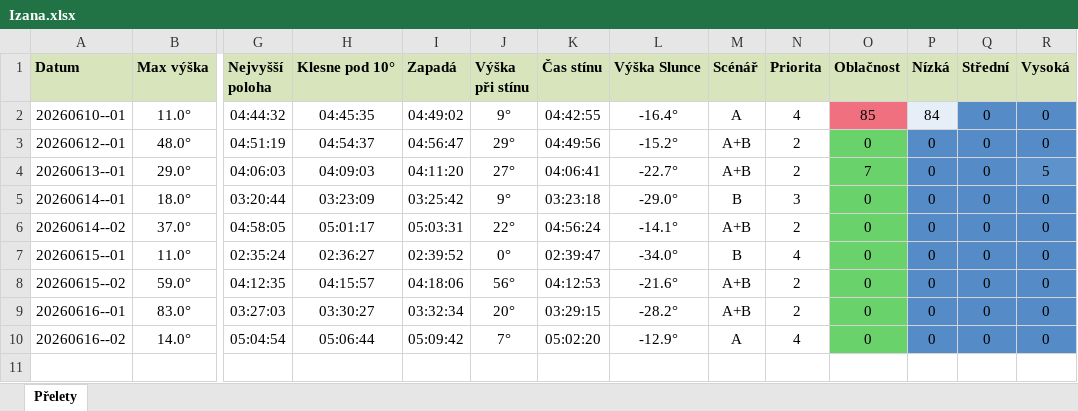
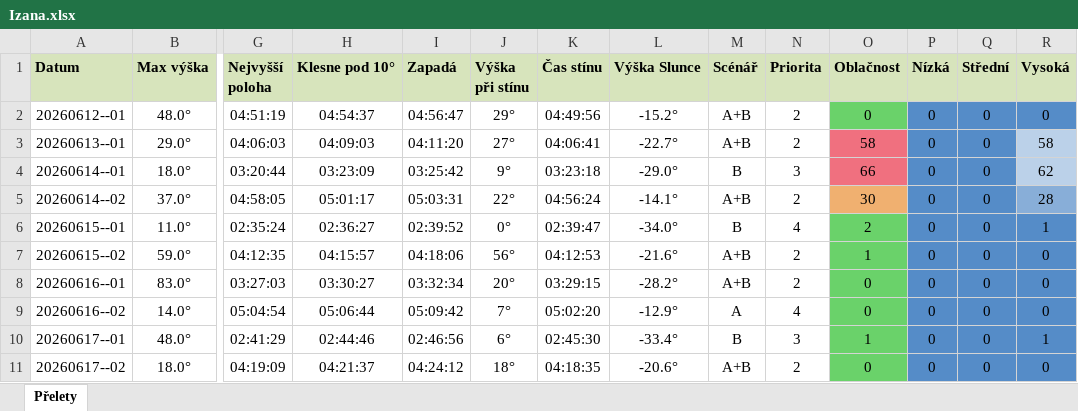
Before and after one commit to LASAR-DoSpace/LASARsat-Transit-Table, an Excel workbook: output/Izana.xlsx, sheet Přelety, drawn as a sheet; only a part is shown, gaps mark what is left out; values as stored, in another font and other column widths than the file's, no borders; conditional formats not drawn; removed rows and columns are numbered as before the commit, all else as after; rows hold the shown columns only; the diff names each change by its address in the sheet, - before the commit and + after, or states it on an @@ line.

```diff
--- a/output/Izana.xlsx (sheet Přelety)
+++ b/output/Izana.xlsx (sheet Přelety)
-row 2: 20260610--01 | 11.0° | 04:44:32 | 04:45:35 | 04:49:02 | 9° | 04:42:55 | -16.4° | A | 4 | 85 | 84 | 0 | 0
-O3 (Oblačnost): 7
+O3 (Oblačnost): 58
-O3:O4 fill: #6AD26A
+O3:O4 fill: #F0707F
-R3 (Vysoká): 5
+R3 (Vysoká): 58
-R3 fill: #5E92CB
+R3 fill: #BBD1E9
-O4 (Oblačnost): 0
+O4 (Oblačnost): 66
-R4 (Vysoká): 0
+R4 (Vysoká): 62
-R4 fill: #558CC8
+R4 fill: #BBD1E9
-O5 (Oblačnost): 0
+O5 (Oblačnost): 30
-O5 fill: #6AD26A
+O5 fill: #F0B070
-R5 (Vysoká): 0
+R5 (Vysoká): 28
-R5 fill: #558CC8
+R5 fill: #88AED8
-O6 (Oblačnost): 0
+O6 (Oblačnost): 2
-R6 (Vysoká): 0
+R6 (Vysoká): 1
-O7 (Oblačnost): 0
+O7 (Oblačnost): 1
+row 10: 20260617--01 | 48.0° | 02:41:29 | 02:44:46 | 02:46:56 | 6° | 02:45:30 | -33.4° | B | 3 | 1 | 0 | 0 | 1
+row 11: 20260617--02 | 18.0° | 04:19:09 | 04:21:37 | 04:24:12 | 18° | 04:18:35 | -20.6° | A+B | 2 | 0 | 0 | 0 | 0
```
Also changed, not shown: output/HaP_Teplice.xlsx, 1 other file.
